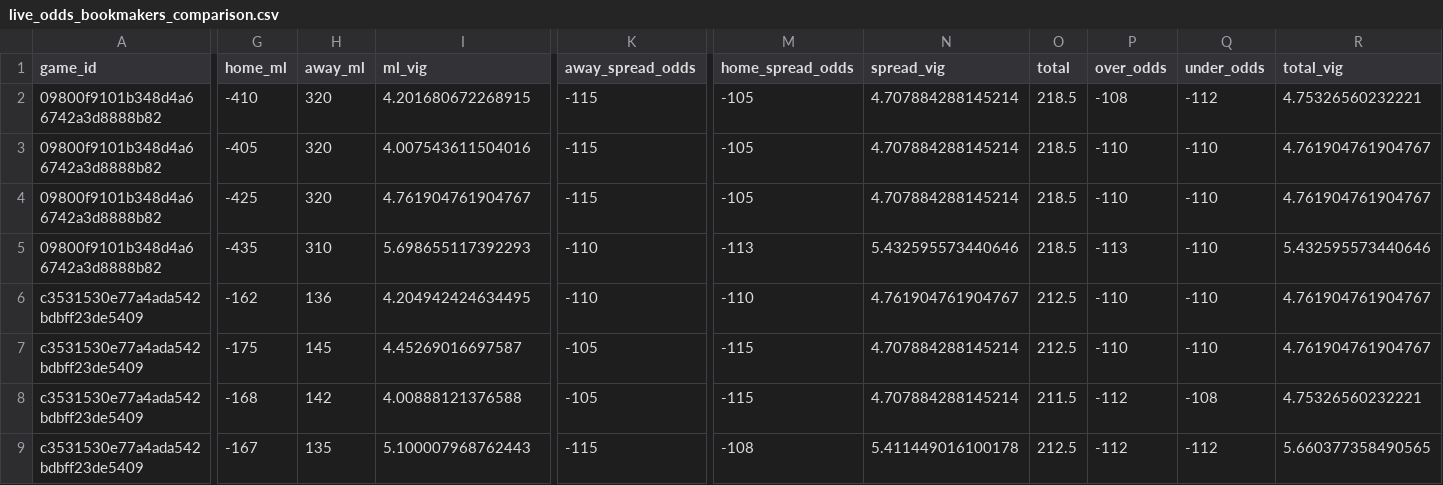
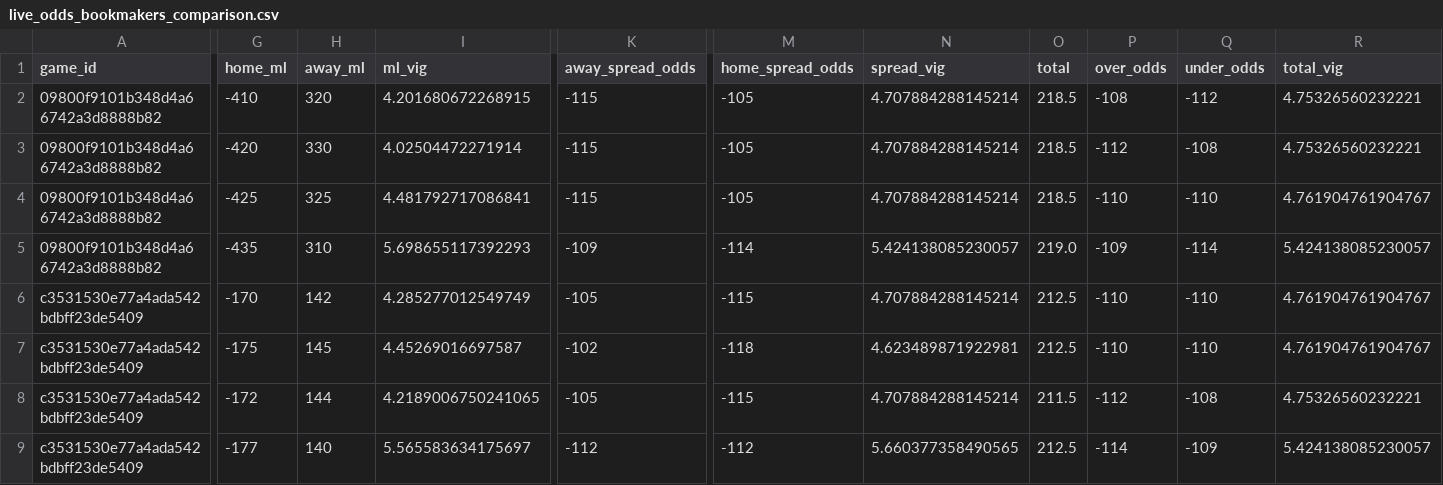
Before and after one commit to missionfromdog/bball-prediction, a CSV file: data/betting/live_odds_bookmakers_comparison.csv, drawn as a sheet; only a part is shown, gaps mark what is left out; the diff names each change by its address in the sheet, - before the commit and + after, or states it on an @@ line.

```diff
--- a/data/betting/live_odds_bookmakers_comparison.csv
+++ b/data/betting/live_odds_bookmakers_comparison.csv
-G3 (home_ml): -405
+G3 (home_ml): -420
-H3 (away_ml): 320
+H3 (away_ml): 330
-I3 (ml_vig): 4.007543611504016
+I3 (ml_vig): 4.02504472271914
-P3 (over_odds): -110
+P3 (over_odds): -112
-Q3 (under_odds): -110
+Q3 (under_odds): -108
-R3 (total_vig): 4.761904761904767
+R3 (total_vig): 4.75326560232221
-H4 (away_ml): 320
+H4 (away_ml): 325
-I4 (ml_vig): 4.761904761904767
+I4 (ml_vig): 4.481792717086841
-K5 (away_spread_odds): -110
+K5 (away_spread_odds): -109
-M5 (home_spread_odds): -113
+M5 (home_spread_odds): -114
-N5 (spread_vig): 5.432595573440646
+N5 (spread_vig): 5.424138085230057
-O5 (total): 218.5
+O5 (total): 219.0
-P5 (over_odds): -113
+P5 (over_odds): -109
-Q5 (under_odds): -110
+Q5 (under_odds): -114
-R5 (total_vig): 5.432595573440646
+R5 (total_vig): 5.424138085230057
-G6 (home_ml): -162
+G6 (home_ml): -170
-H6 (away_ml): 136
+H6 (away_ml): 142
-I6 (ml_vig): 4.204942424634495
+I6 (ml_vig): 4.285277012549749
-K6 (away_spread_odds): -110
+K6 (away_spread_odds): -105
-M6 (home_spread_odds): -110
+M6 (home_spread_odds): -115
-N6 (spread_vig): 4.761904761904767
+N6 (spread_vig): 4.707884288145214
-K7 (away_spread_odds): -105
+K7 (away_spread_odds): -102
-M7 (home_spread_odds): -115
+M7 (home_spread_odds): -118
-N7 (spread_vig): 4.707884288145214
+N7 (spread_vig): 4.623489871922981
-G8 (home_ml): -168
+G8 (home_ml): -172
-H8 (away_ml): 142
+H8 (away_ml): 144
-I8 (ml_vig): 4.00888121376588
+I8 (ml_vig): 4.2189006750241065
-G9 (home_ml): -167
+G9 (home_ml): -177
-H9 (away_ml): 135
+H9 (away_ml): 140
-I9 (ml_vig): 5.100007968762443
+I9 (ml_vig): 5.565583634175697
-K9 (away_spread_odds): -115
+K9 (away_spread_odds): -112
-M9 (home_spread_odds): -108
+M9 (home_spread_odds): -112
-N9 (spread_vig): 5.411449016100178
+N9 (spread_vig): 5.660377358490565
-P9 (over_odds): -112
+P9 (over_odds): -114
-Q9 (under_odds): -112
+Q9 (under_odds): -109
-R9 (total_vig): 5.660377358490565
+R9 (total_vig): 5.424138085230057
```
Also changed, not shown: data/betting/live_odds_latest.csv, 1 other file.
